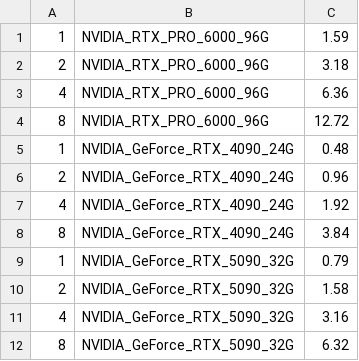
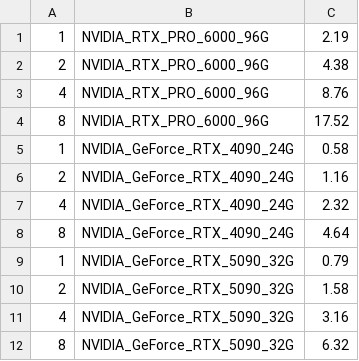
Before and after one commit to rajat709/de_nodes, a CSV file: yotta/configs.csv, drawn as a sheet.

Commit message:
Update configs.csv

```diff
--- a/yotta/configs.csv
+++ b/yotta/configs.csv
@@ -1,9 +1,9 @@
-1, NVIDIA_RTX_PRO_6000_96G, 1.59,
-2, NVIDIA_RTX_PRO_6000_96G, 3.18,
-4, NVIDIA_RTX_PRO_6000_96G, 6.36,
-8, NVIDIA_RTX_PRO_6000_96G, 12.72,
-1, NVIDIA_GeForce_RTX_4090_24G, 0.48,
-2, NVIDIA_GeForce_RTX_4090_24G, 0.96,
-4, NVIDIA_GeForce_RTX_4090_24G, 1.92,
-8, NVIDIA_GeForce_RTX_4090_24G, 3.84,
+1, NVIDIA_RTX_PRO_6000_96G, 2.19,
+2, NVIDIA_RTX_PRO_6000_96G, 4.38,
+4, NVIDIA_RTX_PRO_6000_96G, 8.76,
+8, NVIDIA_RTX_PRO_6000_96G, 17.52,
+1, NVIDIA_GeForce_RTX_4090_24G, 0.58,
+2, NVIDIA_GeForce_RTX_4090_24G, 1.16,
+4, NVIDIA_GeForce_RTX_4090_24G, 2.32,
+8, NVIDIA_GeForce_RTX_4090_24G, 4.64,
 1, NVIDIA_GeForce_RTX_5090_32G, 0.79,
```
